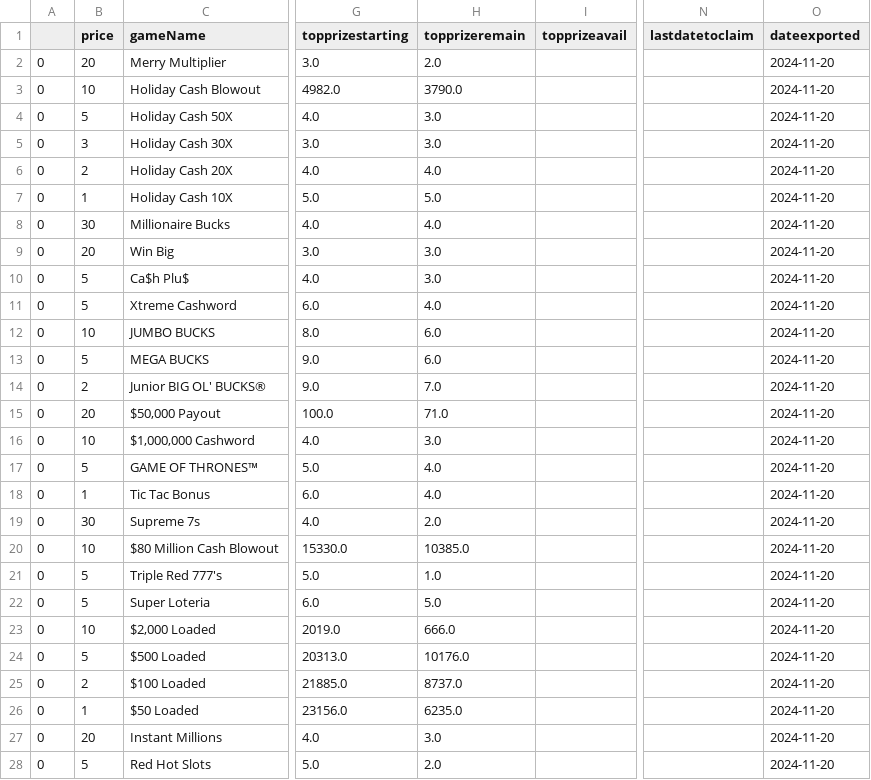
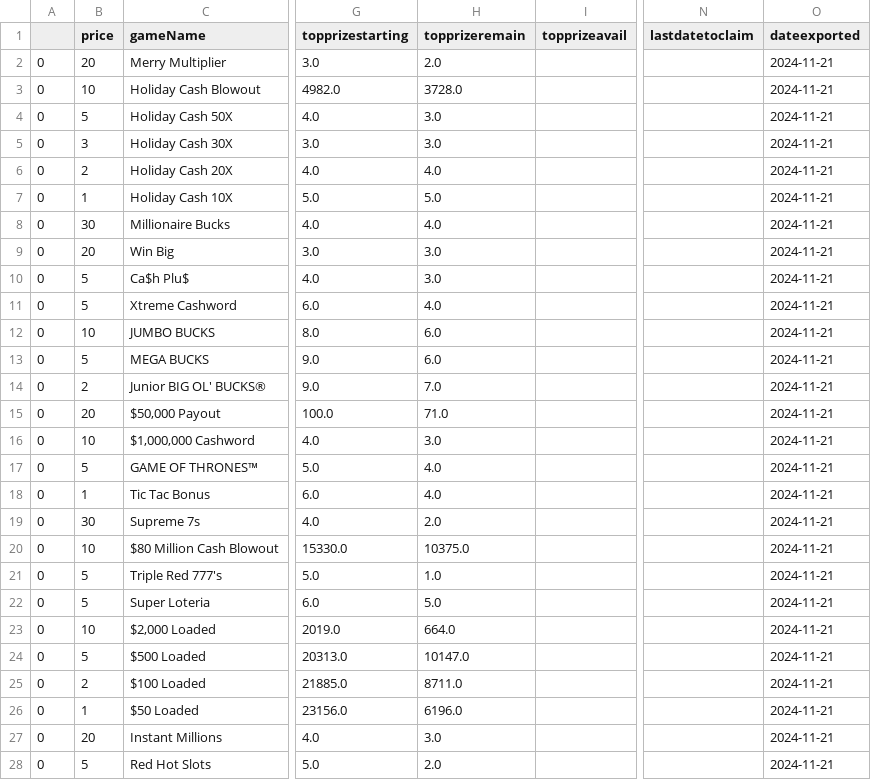
Before and after one commit to DarrenZastruga/scratchersdatapull, a CSV file: NCscratcherslist.csv, drawn as a sheet; only a part is shown, gaps mark what is left out; the diff covers the shown part only; the diff names each change by its address in the sheet, - before the commit and + after, or states it on an @@ line.

```diff
--- a/NCscratcherslist.csv
+++ b/NCscratcherslist.csv
-O2:O28 (dateexported): 2024-11-20
+O2:O28 (dateexported): 2024-11-21
-H3 (topprizeremain): 3790.0
+H3 (topprizeremain): 3728.0
-H20 (topprizeremain): 10385.0
+H20 (topprizeremain): 10375.0
-H23 (topprizeremain): 666.0
+H23 (topprizeremain): 664.0
-H24 (topprizeremain): 10176.0
+H24 (topprizeremain): 10147.0
-H25 (topprizeremain): 8737.0
+H25 (topprizeremain): 8711.0
-H26 (topprizeremain): 6235.0
+H26 (topprizeremain): 6196.0
```
Also changed, not shown: 8 removed rows and 45 edited cells elsewhere in this file, CAscratchertables.csv, NCtixlist.csv, 48 other files.
